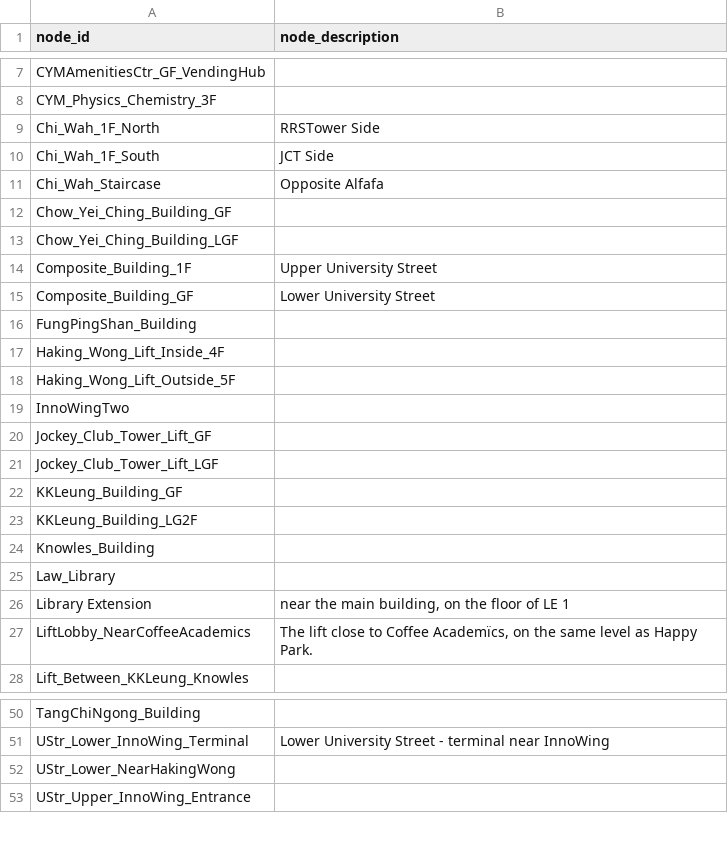
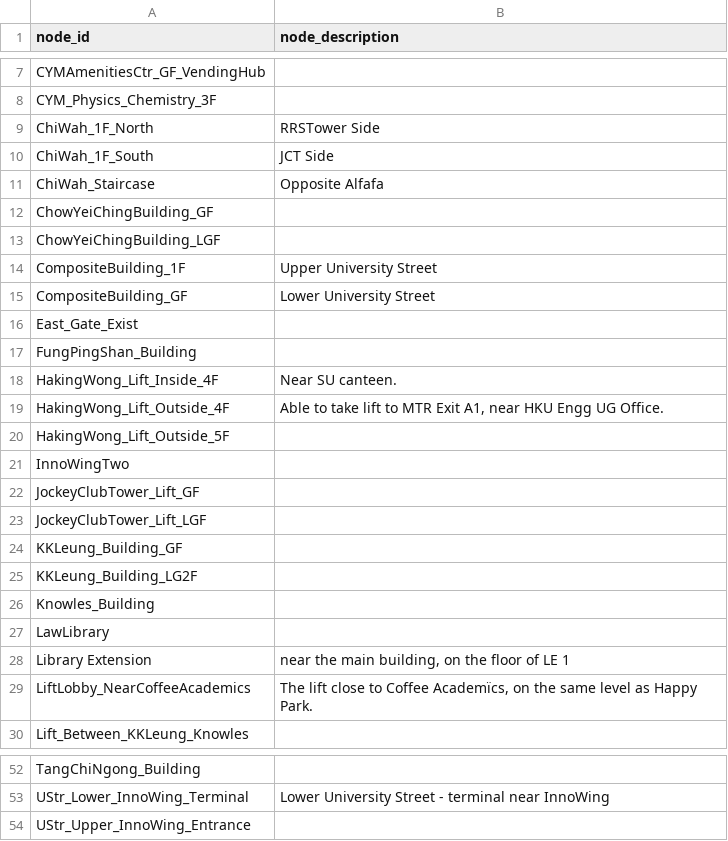
Before and after one commit to pzdmmsd/COMP1110-Project-26Spring, a CSV file: campus_nav/data/nodes.csv, drawn as a sheet; only a part is shown, gaps mark what is left out; the diff covers the shown part only.

```diff
--- a/campus_nav/data/nodes.csv
+++ b/campus_nav/data/nodes.csv
@@ -8,15 +8,17 @@ CYMAmenitiesCtr_GF_VendingHub,
 CYM_Physics_Chemistry_3F,
-Chi_Wah_1F_North,RRSTower Side
-Chi_Wah_1F_South,JCT Side
-Chi_Wah_Staircase,Opposite Alfafa
-Chow_Yei_Ching_Building_GF,
-Chow_Yei_Ching_Building_LGF,
-Composite_Building_1F,Upper University Street
-Composite_Building_GF,Lower University Street
+ChiWah_1F_North,RRSTower Side
+ChiWah_1F_South,JCT Side
+ChiWah_Staircase,Opposite Alfafa
+ChowYeiChingBuilding_GF,
+ChowYeiChingBuilding_LGF,
+CompositeBuilding_1F,Upper University Street
+CompositeBuilding_GF,Lower University Street
+East_Gate_Exist,
 FungPingShan_Building,
-Haking_Wong_Lift_Inside_4F,
-Haking_Wong_Lift_Outside_5F,
+HakingWong_Lift_Inside_4F,Near SU canteen.
+HakingWong_Lift_Outside_4F,"Able to take lift to MTR Exit A1, near HKU Engg UG Office."
+HakingWong_Lift_Outside_5F,
 InnoWingTwo,
-Jockey_Club_Tower_Lift_GF,
-Jockey_Club_Tower_Lift_LGF,
+JockeyClubTower_Lift_GF,
+JockeyClubTower_Lift_LGF,
 KKLeung_Building_GF,
@@ -24,3 +26,3 @@ KKLeung_Building_LG2F,
 Knowles_Building,
-Law_Library,
+LawLibrary,
 Library Extension,"near the main building, on the floor of LE 1"
@@ -51,3 +53,2 @@ TangChiNgong_Building,
 UStr_Lower_InnoWing_Terminal,Lower University Street - terminal near InnoWing
-UStr_Lower_NearHakingWong,
 UStr_Upper_InnoWing_Entrance,
```
Also changed, not shown: 4 edited cells elsewhere in this file, campus_nav/data/edges.csv.
